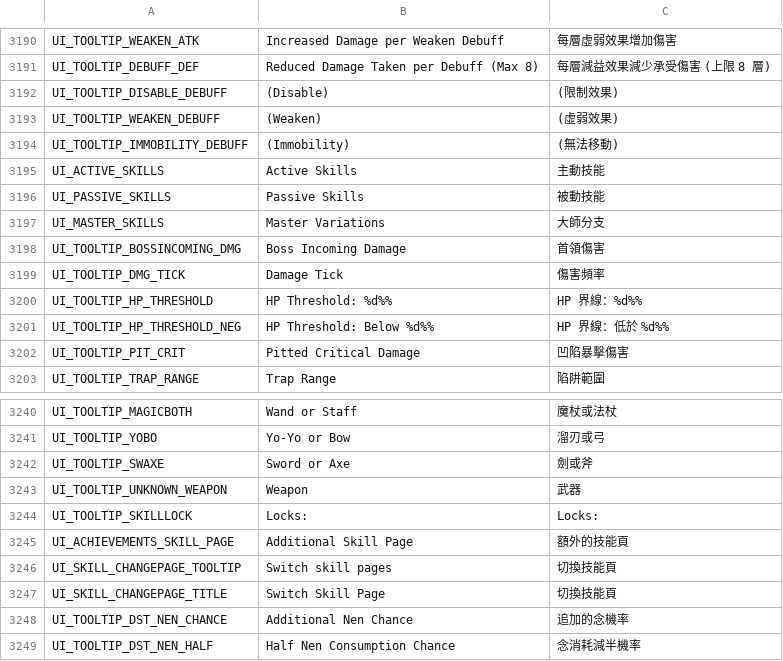
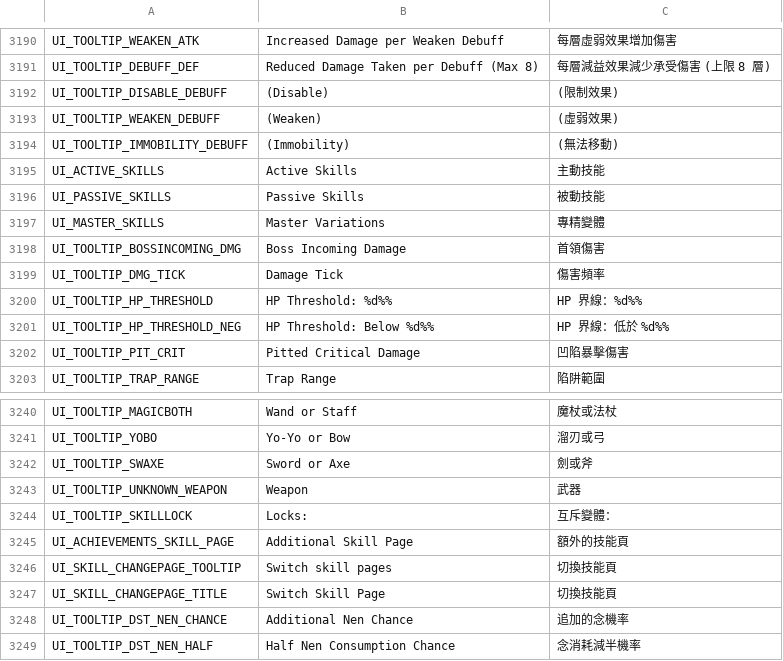
Before and after one commit to Gala-Lab/Flyff-Universe-Translations, a CSV file: Traditional_Chinese/UI.csv, drawn as a sheet; only a part is shown, gaps mark what is left out.

```diff
--- a/Traditional_Chinese/UI.csv
+++ b/Traditional_Chinese/UI.csv
@@ -3196,3 +3196,3 @@ UI_ACTIVE_SKILLS,Active Skills,主動技能
 UI_PASSIVE_SKILLS,Passive Skills,被動技能
-UI_MASTER_SKILLS,Master Variations,大師分支
+UI_MASTER_SKILLS,Master Variations,專精變體
 UI_TOOLTIP_BOSSINCOMING_DMG,Boss Incoming Damage,首領傷害
@@ -3243,3 +3243,3 @@ UI_TOOLTIP_SWAXE,Sword or Axe,劍或斧
 UI_TOOLTIP_UNKNOWN_WEAPON,Weapon,武器
-UI_TOOLTIP_SKILLLOCK,Locks:,Locks:
+UI_TOOLTIP_SKILLLOCK,Locks:,互斥變體：
 UI_ACHIEVEMENTS_SKILL_PAGE,Additional Skill Page,額外的技能頁
```
